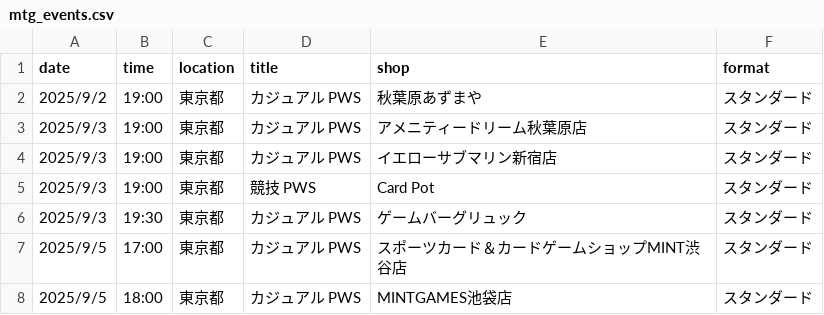
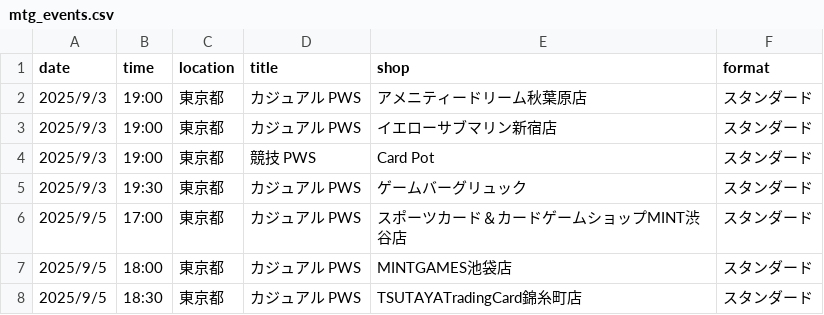
Before and after one commit to wakame1367/mtg_official_event_scraper, a CSV file: mtg_events.csv, drawn as a sheet; only a part is shown; the shorter side is filled out with more unchanged rows; the diff names each change by its address in the sheet, - before the commit and + after, or states it on an @@ line.

Commit message:
docs: Auto-update MTG events calendar [skip ci] 9ed999b9b4177d3915394fd37ac54a7e7030161e

```diff
--- a/mtg_events.csv
+++ b/mtg_events.csv
-row 2: 2025/9/2 | 19:00 | 東京都 | カジュアル PWS | 秋葉原あずまや | スタンダード
```
Also changed, not shown: mtg_events_latest.csv, 2 other files.
